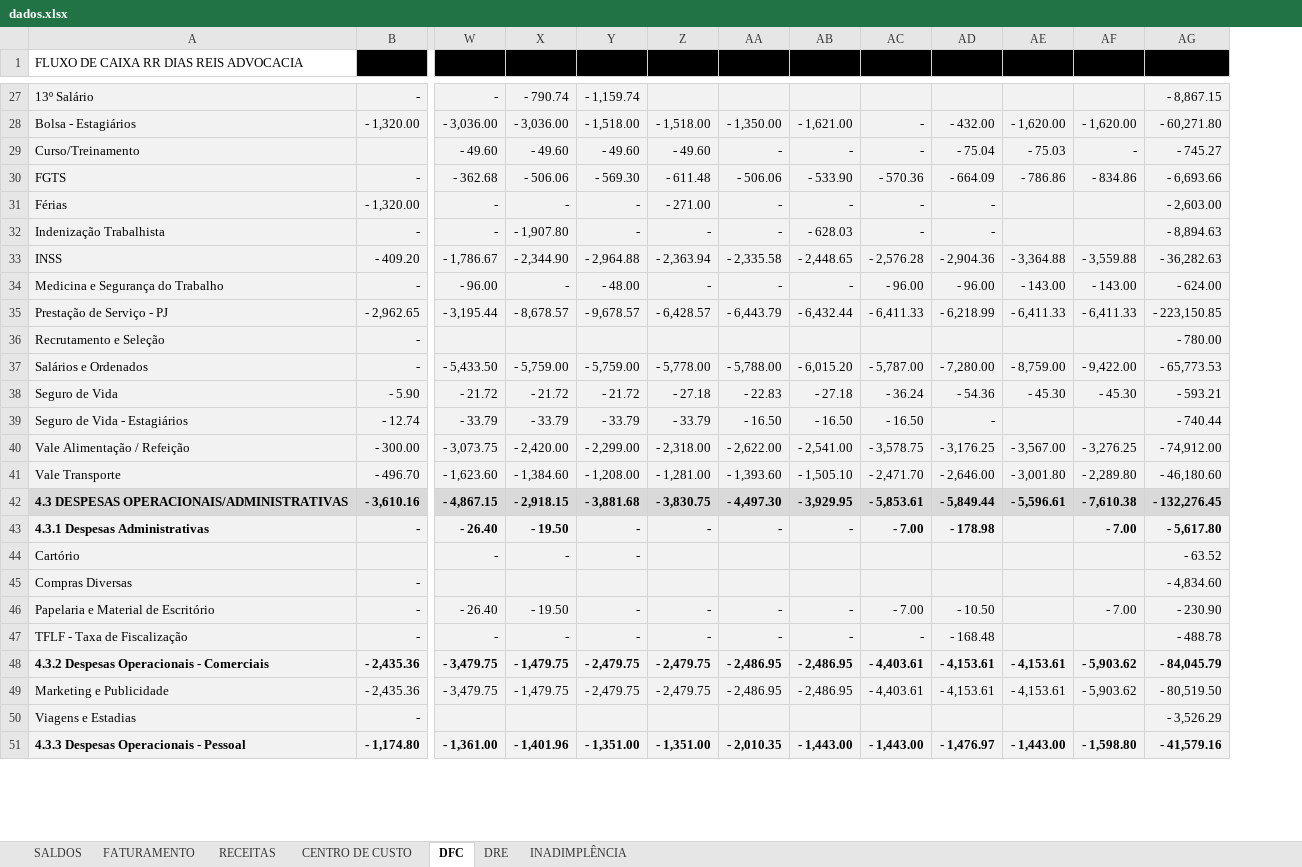
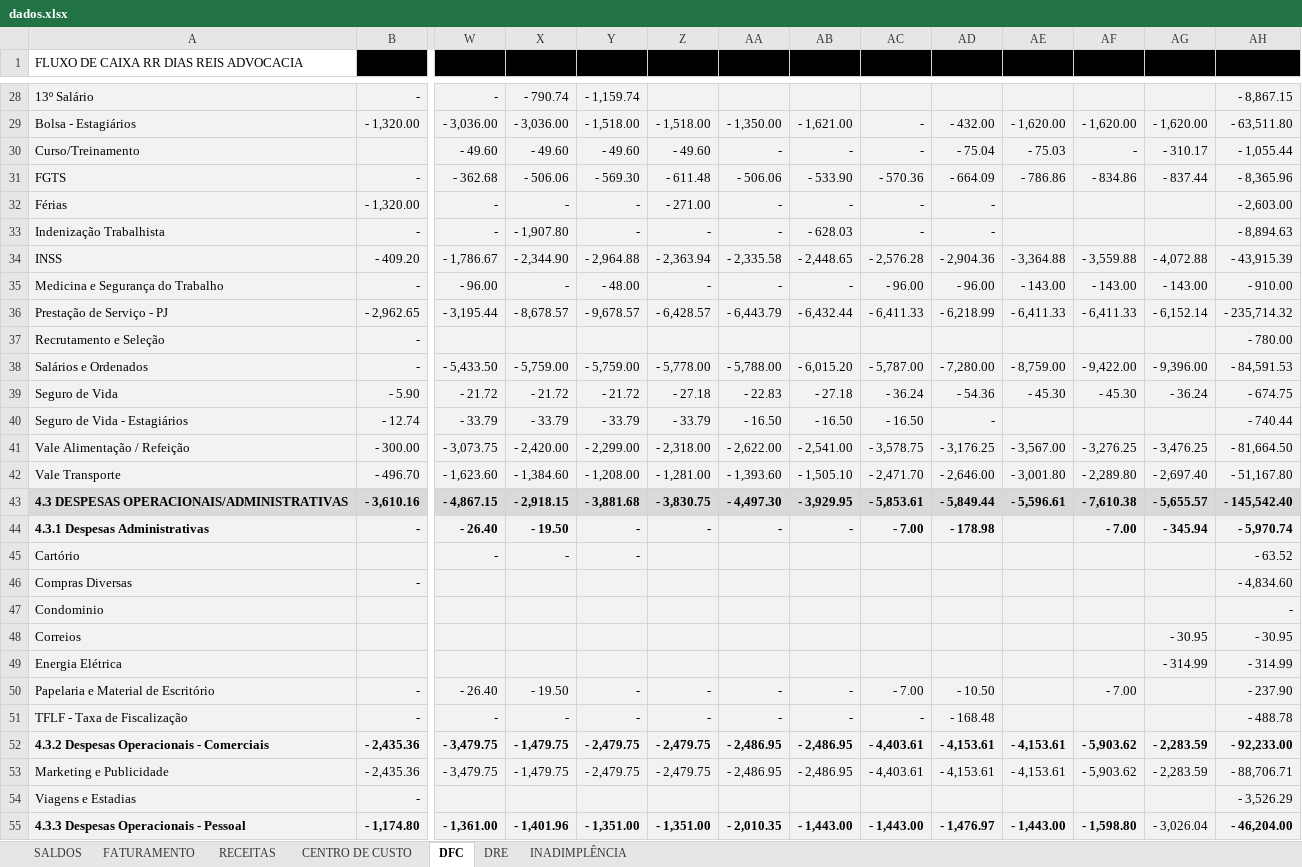
Before and after one commit to Lucas-BPO/Dashboard-Financeiro-Gerencial-DiasReis, an Excel workbook: dados.xlsx, sheet DFC, drawn as a sheet; only a part is shown, gaps mark what is left out; values as stored, in another font and other column widths than the file's, no borders; conditional formats and table styles not drawn; addresses are those after the commit; rows hold the shown columns only; the diff covers the shown part only; the diff names each change by its address in the sheet, - before the commit and + after, or states it on an @@ line.

```diff
--- a/dados.xlsx (sheet DFC)
+++ b/dados.xlsx (sheet DFC)
+column AG (ago/26), rows 29-44: - 1,620.00 | - 310.17 | - 837.44 |  |  | - 4,072.88 | - 143.00 | - 6,152.14 |  | - 9,396.00 | - 36.24 |  | - 3,476.25 | - 2,697.40 | - 5,655.57 | - 345.94; rows 52-55: - 2,283.59 | - 2,283.59 |  | - 3,026.04
-AH29 (TOTAL): - 60,271.80
+AH29 (TOTAL): - 63,511.80
-AH30 (TOTAL): - 745.27
+AH30 (TOTAL): - 1,055.44
-AH31 (TOTAL): - 6,693.66
+AH31 (TOTAL): - 8,365.96
-AH34 (TOTAL): - 36,282.63
+AH34 (TOTAL): - 43,915.39
-AH35 (TOTAL): - 624.00
+AH35 (TOTAL): - 910.00
-AH36 (TOTAL): - 223,150.85
+AH36 (TOTAL): - 235,714.32
-AH38 (TOTAL): - 65,773.53
+AH38 (TOTAL): - 84,591.53
-AH39 (TOTAL): - 593.21
+AH39 (TOTAL): - 674.75
-AH41 (TOTAL): - 74,912.00
+AH41 (TOTAL): - 81,664.50
-AH42 (TOTAL): - 46,180.60
+AH42 (TOTAL): - 51,167.80
-AH43 (TOTAL): - 132,276.45
+AH43 (TOTAL): - 145,542.40
-AH44 (TOTAL): - 5,617.80
+AH44 (TOTAL): - 5,970.74
+row 47: Condominio |  |  |  |  |  |  |  |  |  |  |  |  | -
+row 48: Correios |  |  |  |  |  |  |  |  |  |  |  | - 30.95 | - 30.95
+row 49: Energia Elétrica |  |  |  |  |  |  |  |  |  |  |  | - 314.99 | - 314.99
-AH50 (TOTAL): - 230.90
+AH50 (TOTAL): - 237.90
-AH52 (TOTAL): - 84,045.79
+AH52 (TOTAL): - 92,233.00
-AH53 (TOTAL): - 80,519.50
+AH53 (TOTAL): - 88,706.71
-AH55 (TOTAL): - 41,579.16
+AH55 (TOTAL): - 46,204.00
```
Also changed, not shown: 1 added row and 40 edited cells elsewhere in this sheet, sheet CENTRO DE CUSTO, sheet INADIMPLÊNCIA, sheet FATURAMENTO, sheet DRE, sheet SALDOS, sheet RECEITAS, formulas that keep their value, 1 other file.
